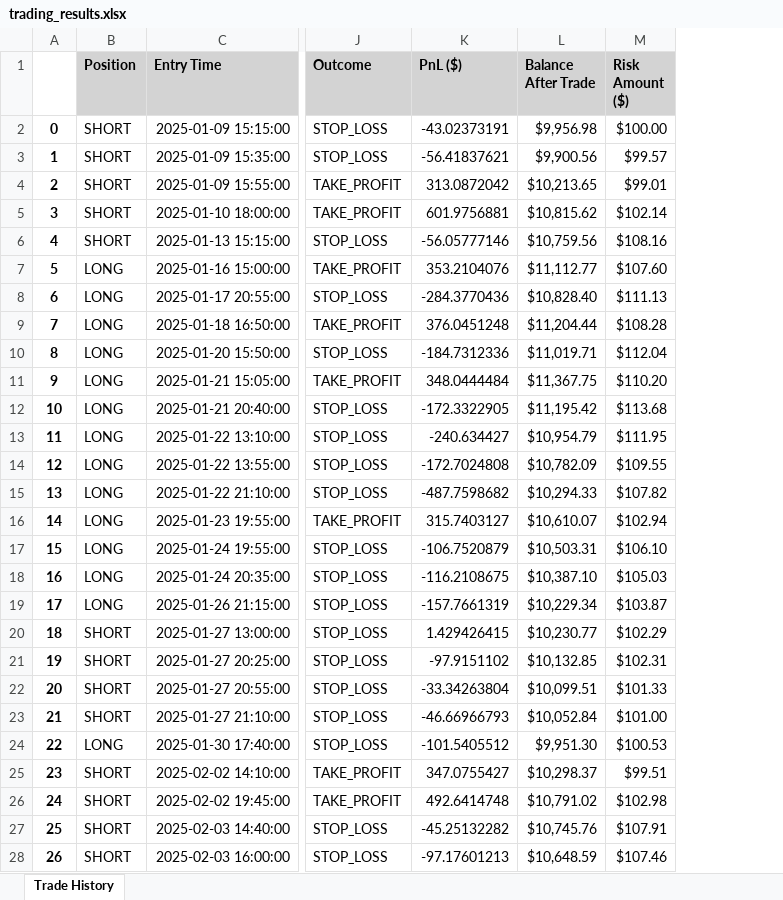
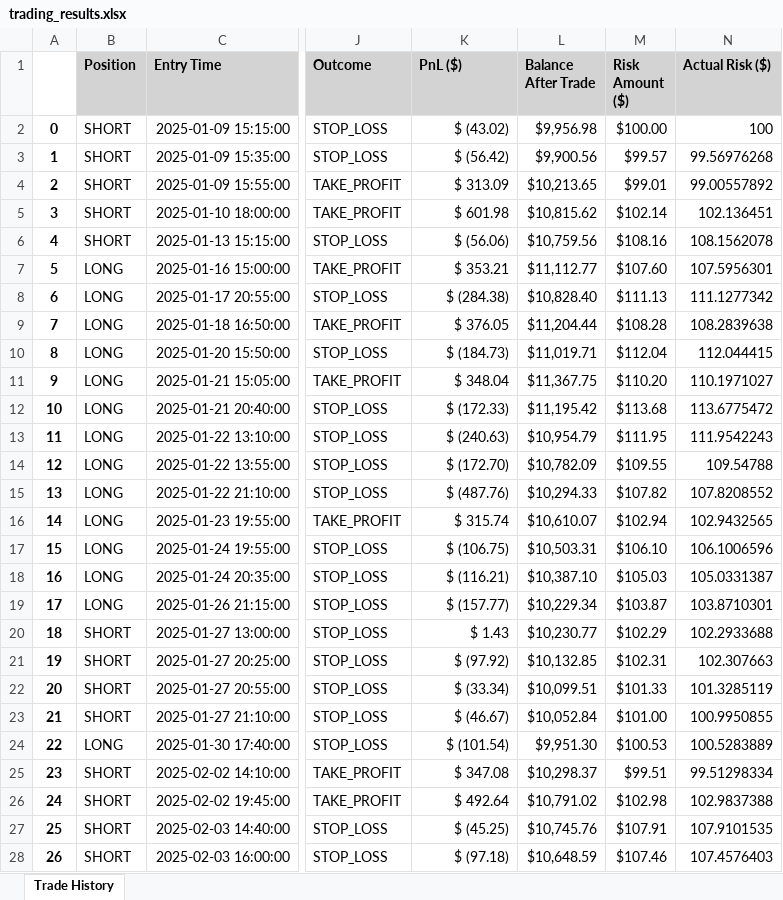
Before and after one commit to GuilleMGN/strategy, an Excel workbook: trading_results.xlsx, sheet Trade History, drawn as a sheet; only a part is shown, gaps mark what is left out; values as stored, in another font and other column widths than the file's, no borders; the diff covers the shown part only; the diff names each change by its address in the sheet, - before the commit and + after, or states it on an @@ line.

```diff
--- a/trading_results.xlsx (sheet Trade History)
+++ b/trading_results.xlsx (sheet Trade History)
+column N (Actual Risk ($)), rows 2-28: 100 | 99.56976268 | 99.00557892 | 102.136451 | 108.1562078 | 107.5956301 | 111.1277342 | 108.2839638 | 112.044415 | 110.1971027 | 113.6775472 | 111.9542243 | 109.54788 | 107.8208552 | 102.9432565 | 106.1006596 | 105.0331387 | 103.8710301 | 102.2933688 | 102.307663 | 101.3285119 | 100.9950855 | 100.5283889 | 99.51298334 | 102.9837388 | 107.9101535 | 107.4576403
-K2 (PnL ($)): -43.02373191
+K2 (PnL ($)): $ (43.02)
-K3 (PnL ($)): -56.41837621
+K3 (PnL ($)): $ (56.42)
-K4 (PnL ($)): 313.0872042
+K4 (PnL ($)): $ 313.09
-K5 (PnL ($)): 601.9756881
+K5 (PnL ($)): $ 601.98
-K6 (PnL ($)): -56.05777146
+K6 (PnL ($)): $ (56.06)
-K7 (PnL ($)): 353.2104076
+K7 (PnL ($)): $ 353.21
-K8 (PnL ($)): -284.3770436
+K8 (PnL ($)): $ (284.38)
-K9 (PnL ($)): 376.0451248
+K9 (PnL ($)): $ 376.05
-K10 (PnL ($)): -184.7312336
+K10 (PnL ($)): $ (184.73)
-K11 (PnL ($)): 348.0444484
+K11 (PnL ($)): $ 348.04
-K12 (PnL ($)): -172.3322905
+K12 (PnL ($)): $ (172.33)
-K13 (PnL ($)): -240.634427
+K13 (PnL ($)): $ (240.63)
-K14 (PnL ($)): -172.7024808
+K14 (PnL ($)): $ (172.70)
-K15 (PnL ($)): -487.7598682
+K15 (PnL ($)): $ (487.76)
-K16 (PnL ($)): 315.7403127
+K16 (PnL ($)): $ 315.74
-K17 (PnL ($)): -106.7520879
+K17 (PnL ($)): $ (106.75)
-K18 (PnL ($)): -116.2108675
+K18 (PnL ($)): $ (116.21)
-K19 (PnL ($)): -157.7661319
+K19 (PnL ($)): $ (157.77)
-K20 (PnL ($)): 1.429426415
+K20 (PnL ($)): $ 1.43
-K21 (PnL ($)): -97.9151102
+K21 (PnL ($)): $ (97.92)
-K22 (PnL ($)): -33.34263804
+K22 (PnL ($)): $ (33.34)
-K23 (PnL ($)): -46.66966793
+K23 (PnL ($)): $ (46.67)
-K24 (PnL ($)): -101.5405512
+K24 (PnL ($)): $ (101.54)
-K25 (PnL ($)): 347.0755427
+K25 (PnL ($)): $ 347.08
-K26 (PnL ($)): 492.6414748
+K26 (PnL ($)): $ 492.64
-K27 (PnL ($)): -45.25132282
+K27 (PnL ($)): $ (45.25)
-K28 (PnL ($)): -97.17601213
+K28 (PnL ($)): $ (97.18)
```
Also changed, not shown: 1 removed row and 9 edited cells elsewhere in this sheet, 1 other file.
